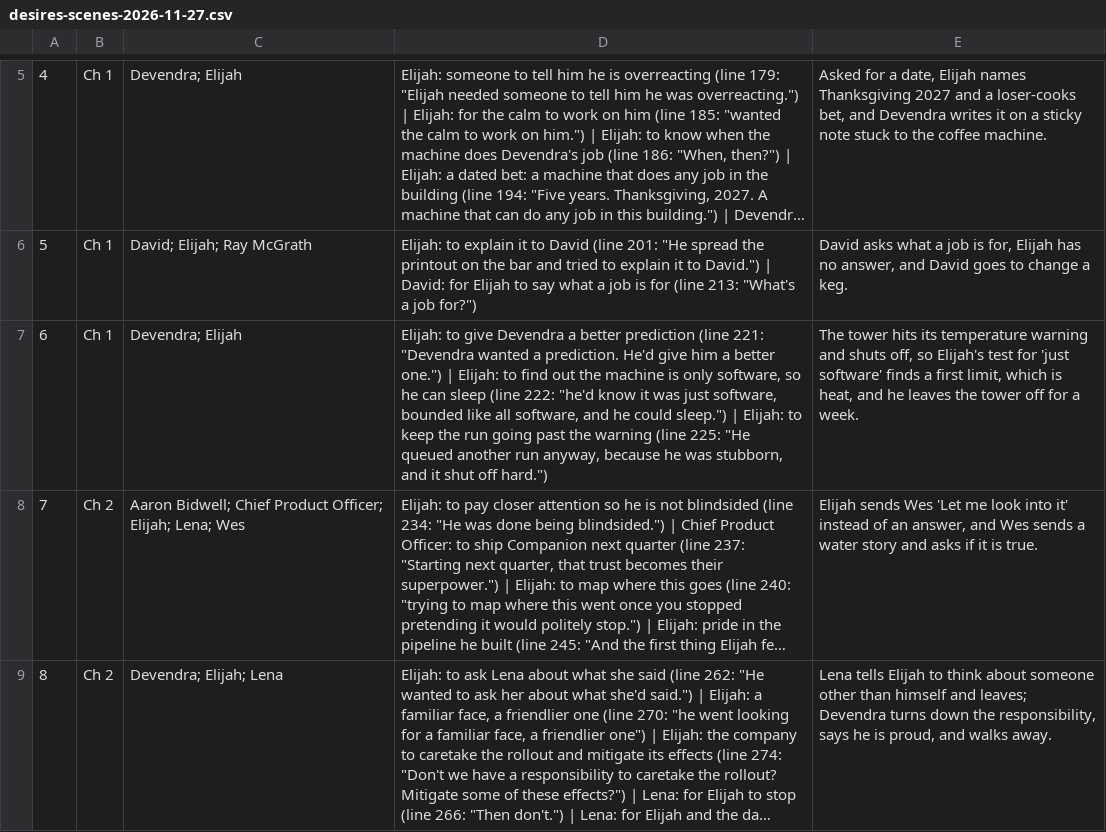
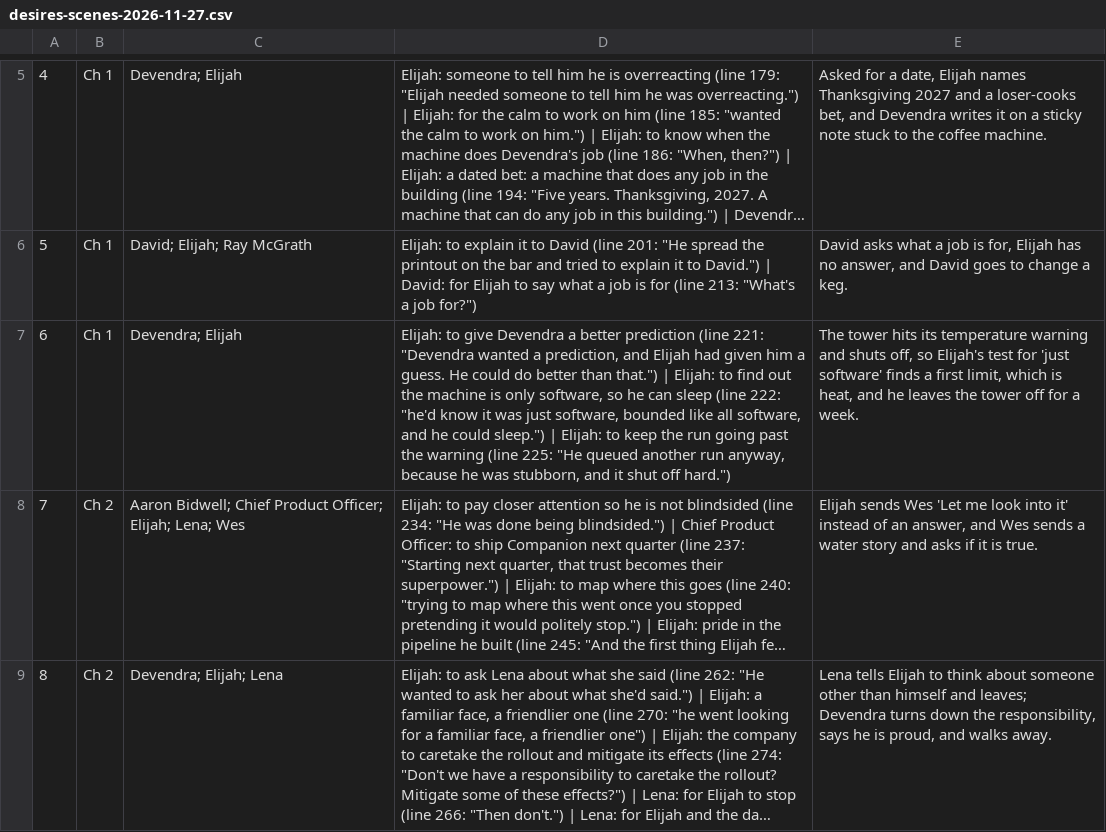
Before and after one commit to ctavolazzi/survivingthesingularity, a CSV file: manuscript/novel/desires-scenes-2026-11-27.csv, drawn as a sheet; only a part is shown, gaps mark what is left out; long unchanged cells end in …; the diff names each change by its address in the sheet, - before the commit and + after, or states it on an @@ line.

```diff
--- a/manuscript/novel/desires-scenes-2026-11-27.csv
+++ b/manuscript/novel/desires-scenes-2026-11-27.csv
-D7: …wanted a prediction. He'd give him a better one.") | Elijah:…
+D7: …wanted a prediction, and Elijah had given him a guess. He could do better than that.") | Elijah:…
```
Also changed, not shown: manuscript/novel/scene-sheet-2026-11-27.csv, 5 other files.
